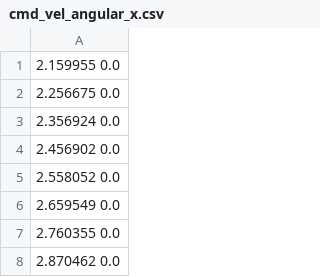
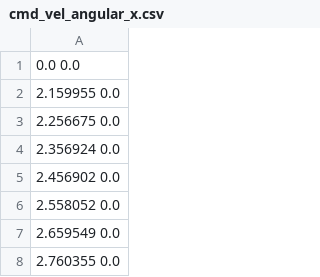
Before and after one commit to kubasikora/SDI-DP, a CSV file: PO/data/controllers/cmd_vel_angular_x.csv, drawn as a sheet; only a part is shown; the shorter side is filled out with more unchanged rows.

```diff
--- a/PO/data/controllers/cmd_vel_angular_x.csv
+++ b/PO/data/controllers/cmd_vel_angular_x.csv
@@ -1 +1,2 @@
+0.0 0.0
 2.159955 0.0
```
Also changed, not shown: PO/data/controllers/cmd_vel_angular_y.csv, PO/data/controllers/cmd_vel_angular_z.csv, 10 other files.
